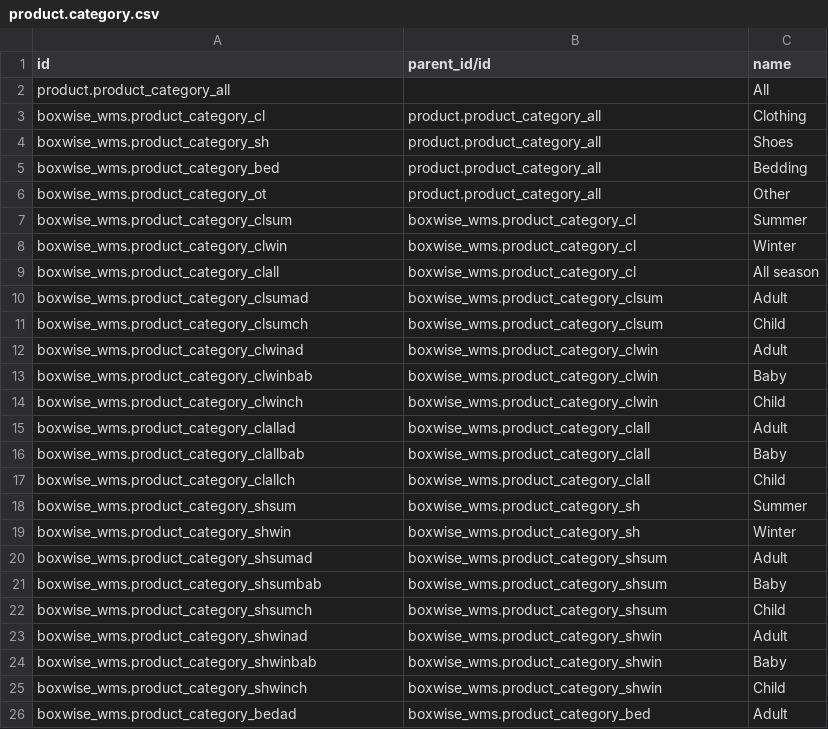
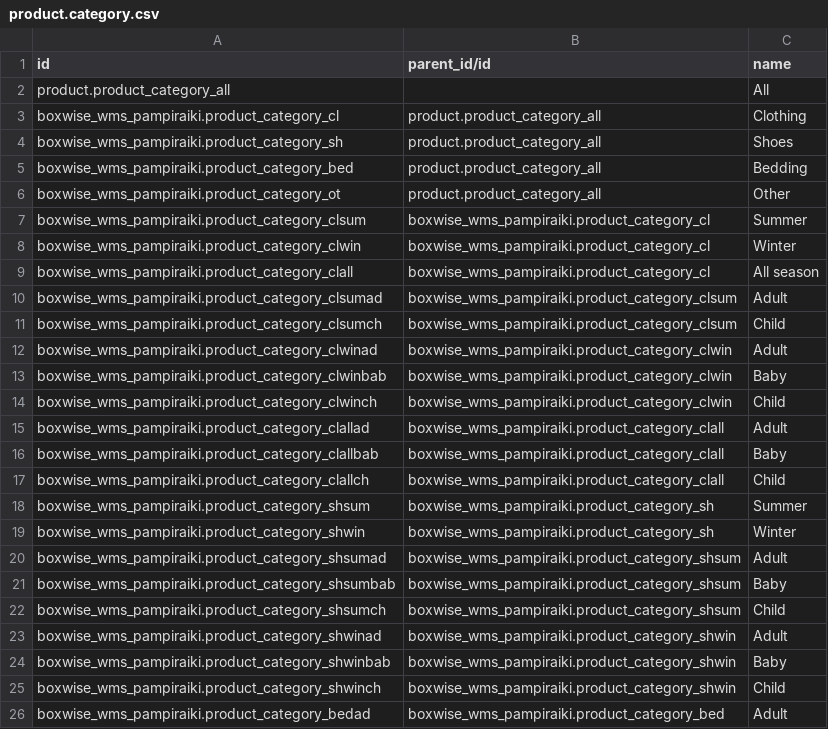
Before and after one commit to boxwise/boxwise_wms, a CSV file: data/product.category.csv, drawn as a sheet; only a part is shown; the diff covers the shown part only.

```diff
--- a/data/product.category.csv
+++ b/data/product.category.csv
@@ -2,25 +2,25 @@ id,parent_id/id,name
 product.product_category_all,,All
-boxwise_wms.product_category_cl,product.product_category_all,Clothing
-boxwise_wms.product_category_sh,product.product_category_all,Shoes
-boxwise_wms.product_category_bed,product.product_category_all,Bedding
-boxwise_wms.product_category_ot,product.product_category_all,Other
-boxwise_wms.product_category_clsum,boxwise_wms.product_category_cl,Summer
-boxwise_wms.product_category_clwin,boxwise_wms.product_category_cl,Winter
-boxwise_wms.product_category_clall,boxwise_wms.product_category_cl,All season
-boxwise_wms.product_category_clsumad,boxwise_wms.product_category_clsum,Adult
-boxwise_wms.product_category_clsumch,boxwise_wms.product_category_clsum,Child
-boxwise_wms.product_category_clwinad,boxwise_wms.product_category_clwin,Adult
-boxwise_wms.product_category_clwinbab,boxwise_wms.product_category_clwin,Baby
-boxwise_wms.product_category_clwinch,boxwise_wms.product_category_clwin,Child
-boxwise_wms.product_category_clallad,boxwise_wms.product_category_clall,Adult
-boxwise_wms.product_category_clallbab,boxwise_wms.product_category_clall,Baby
-boxwise_wms.product_category_clallch,boxwise_wms.product_category_clall,Child
-boxwise_wms.product_category_shsum,boxwise_wms.product_category_sh,Summer
-boxwise_wms.product_category_shwin,boxwise_wms.product_category_sh,Winter
-boxwise_wms.product_category_shsumad,boxwise_wms.product_category_shsum,Adult
-boxwise_wms.product_category_shsumbab,boxwise_wms.product_category_shsum,Baby
-boxwise_wms.product_category_shsumch,boxwise_wms.product_category_shsum,Child
-boxwise_wms.product_category_shwinad,boxwise_wms.product_category_shwin,Adult
-boxwise_wms.product_category_shwinbab,boxwise_wms.product_category_shwin,Baby
-boxwise_wms.product_category_shwinch,boxwise_wms.product_category_shwin,Child
-boxwise_wms.product_category_bedad,boxwise_wms.product_category_bed,Adult
+boxwise_wms_pampiraiki.product_category_cl,product.product_category_all,Clothing
+boxwise_wms_pampiraiki.product_category_sh,product.product_category_all,Shoes
+boxwise_wms_pampiraiki.product_category_bed,product.product_category_all,Bedding
+boxwise_wms_pampiraiki.product_category_ot,product.product_category_all,Other
+boxwise_wms_pampiraiki.product_category_clsum,boxwise_wms_pampiraiki.product_category_cl,Summer
+boxwise_wms_pampiraiki.product_category_clwin,boxwise_wms_pampiraiki.product_category_cl,Winter
+boxwise_wms_pampiraiki.product_category_clall,boxwise_wms_pampiraiki.product_category_cl,All season
+boxwise_wms_pampiraiki.product_category_clsumad,boxwise_wms_pampiraiki.product_category_clsum,Adult
+boxwise_wms_pampiraiki.product_category_clsumch,boxwise_wms_pampiraiki.product_category_clsum,Child
+boxwise_wms_pampiraiki.product_category_clwinad,boxwise_wms_pampiraiki.product_category_clwin,Adult
+boxwise_wms_pampiraiki.product_category_clwinbab,boxwise_wms_pampiraiki.product_category_clwin,Baby
+boxwise_wms_pampiraiki.product_category_clwinch,boxwise_wms_pampiraiki.product_category_clwin,Child
+boxwise_wms_pampiraiki.product_category_clallad,boxwise_wms_pampiraiki.product_category_clall,Adult
+boxwise_wms_pampiraiki.product_category_clallbab,boxwise_wms_pampiraiki.product_category_clall,Baby
+boxwise_wms_pampiraiki.product_category_clallch,boxwise_wms_pampiraiki.product_category_clall,Child
+boxwise_wms_pampiraiki.product_category_shsum,boxwise_wms_pampiraiki.product_category_sh,Summer
+boxwise_wms_pampiraiki.product_category_shwin,boxwise_wms_pampiraiki.product_category_sh,Winter
+boxwise_wms_pampiraiki.product_category_shsumad,boxwise_wms_pampiraiki.product_category_shsum,Adult
+boxwise_wms_pampiraiki.product_category_shsumbab,boxwise_wms_pampiraiki.product_category_shsum,Baby
+boxwise_wms_pampiraiki.product_category_shsumch,boxwise_wms_pampiraiki.product_category_shsum,Child
+boxwise_wms_pampiraiki.product_category_shwinad,boxwise_wms_pampiraiki.product_category_shwin,Adult
+boxwise_wms_pampiraiki.product_category_shwinbab,boxwise_wms_pampiraiki.product_category_shwin,Baby
+boxwise_wms_pampiraiki.product_category_shwinch,boxwise_wms_pampiraiki.product_category_shwin,Child
+boxwise_wms_pampiraiki.product_category_bedad,boxwise_wms_pampiraiki.product_category_bed,Adult
```
Also changed, not shown: 4 edited cells elsewhere in this file, data/product.attribute.value.csv, 2 other files.
